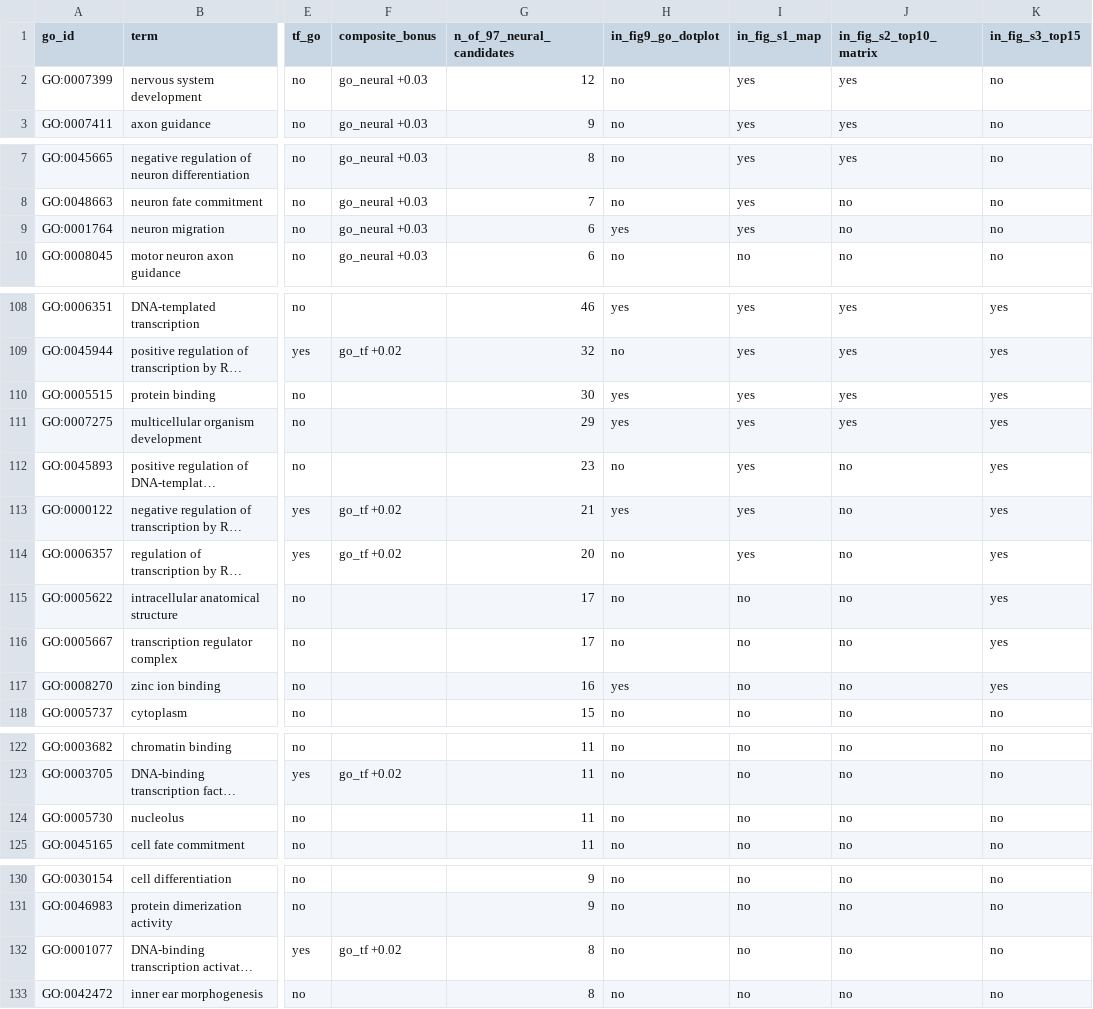
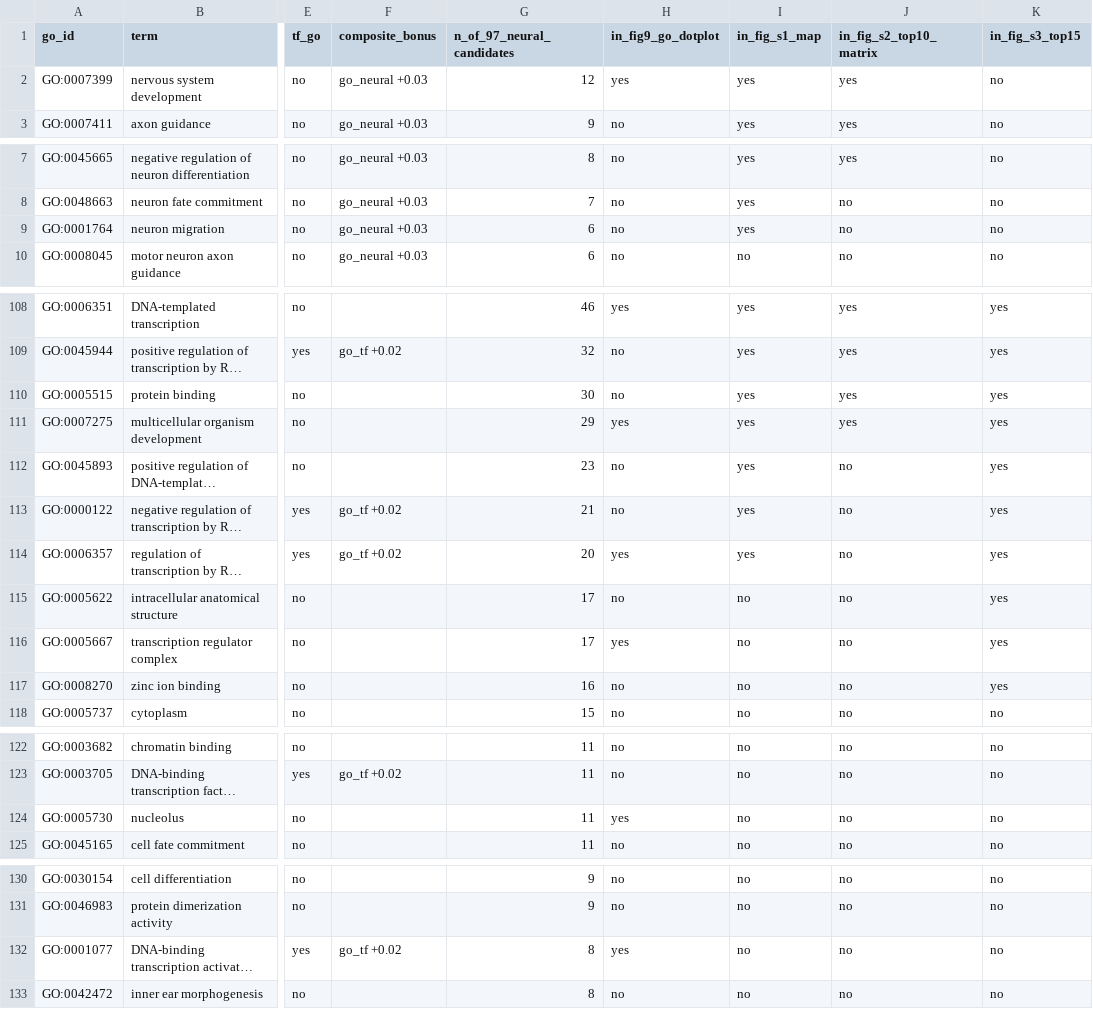
Before and after one commit to dhzso/neuraltf, a CSV file: projects/NeuralTF/figures/go_term_reference.csv, drawn as a sheet; only a part is shown, gaps mark what is left out; long unchanged cells end in …; the diff covers the shown part only; the diff names each change by its address in the sheet, - before the commit and + after, or states it on an @@ line.

Commit message:
feat(production): full-atlas run — 11,672 candidates, 3-method consensus top-10
Full production pipeline on the complete atlases (Fincher 50,562 +
Plass 37,507 + Cui 55,014 cells):

- rank.csv: 11,672 unique candidates, all 9 streams, 66 RNAi matches,
  70 Perez-influence matches; recovered proneural TFs (ascl-2, neuroD-2,
  soxB1-2, snail-1, musculin, fer3l-1, UNCX/dd22163) now dominate the top
- All 3 methods converge: Track A = dd16955, ascl-2, dd11150, dd22163,
  dd30562; Track B = ptf-4, dd18972, dd18719, dd9596 (+ arh/dd10038)
- Honest RNAi-recovery ROC-AUC 0.933 (circularity-controlled)
- 14/14 statistical tests pass on production data; ANANSE scan clean
  (33 TF nodes / 1,214 targets, RBH-mapped, neuron-share normalized);
  meta-analysis on real per-atlas DE p-values
- Fix cp1252 crash (unicode arrow) in ananse_full_scan print; fix
  float-formatted gene_name in MWU/score-shuffling prints
- 33/33 publication figures generated; all 40 figures audited non-empty
- Supplementary tables S1-S7 regenerated on the full universe
- README: production consensus table replaces the stale top-10

Verified: 219 unit tests green; all 14 raw-data checksums PASS

```diff
--- a/projects/NeuralTF/figures/go_term_reference.csv
+++ b/projects/NeuralTF/figures/go_term_reference.csv
-H2 (in_fig9_go_dotplot): no
+H2 (in_fig9_go_dotplot): yes
-H9 (in_fig9_go_dotplot): yes
+H9 (in_fig9_go_dotplot): no
-H110 (in_fig9_go_dotplot): yes
+H110 (in_fig9_go_dotplot): no
-H113 (in_fig9_go_dotplot): yes
+H113 (in_fig9_go_dotplot): no
-H114 (in_fig9_go_dotplot): no
+H114 (in_fig9_go_dotplot): yes
-H116 (in_fig9_go_dotplot): no
+H116 (in_fig9_go_dotplot): yes
-H117 (in_fig9_go_dotplot): yes
+H117 (in_fig9_go_dotplot): no
-H124 (in_fig9_go_dotplot): no
+H124 (in_fig9_go_dotplot): yes
-H132 (in_fig9_go_dotplot): no
+H132 (in_fig9_go_dotplot): yes
```
Also changed, not shown: 1 edited cell elsewhere in this file, 5 other files.
